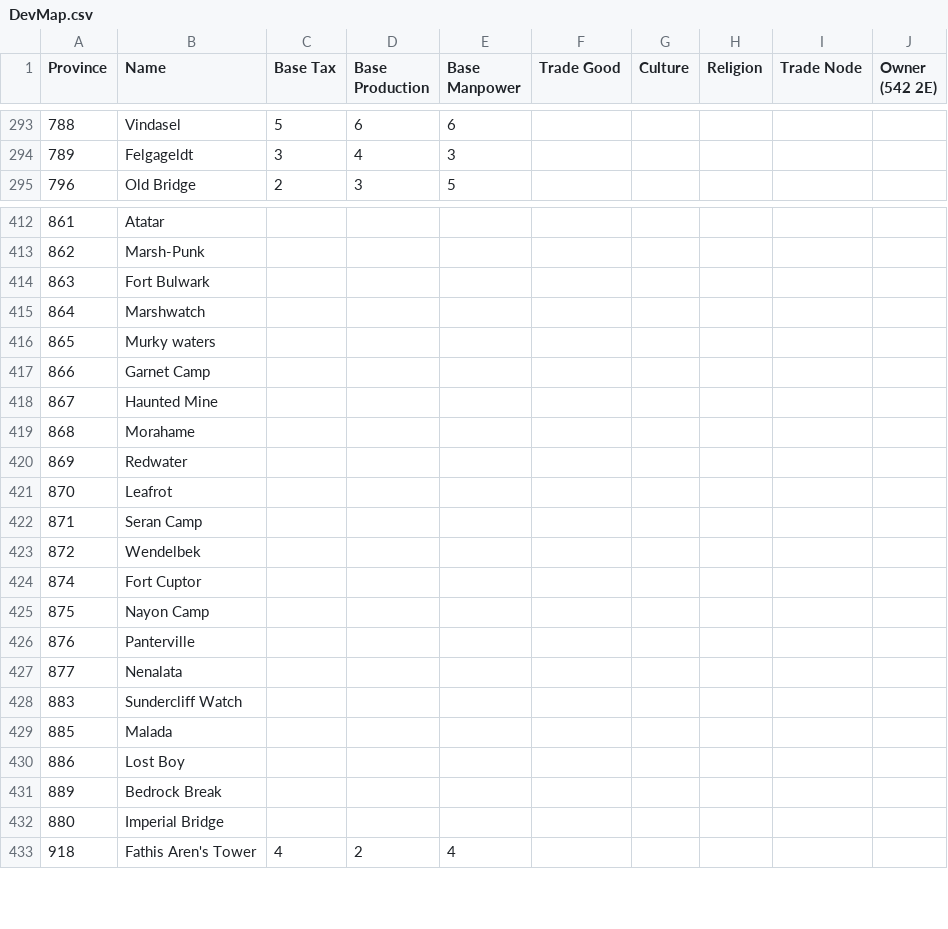
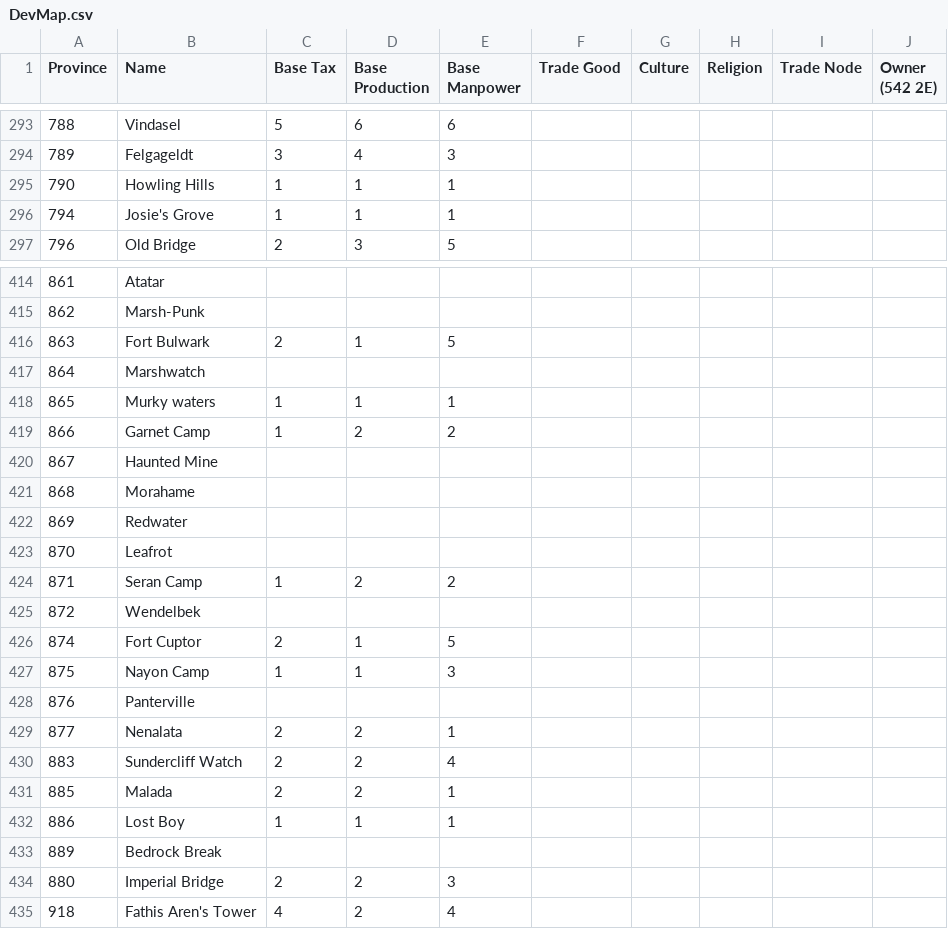
Before and after one commit to toilercleaner666/nirn, a CSV file: DevMap.csv, drawn as a sheet; only a part is shown, gaps mark what is left out; the diff covers the shown part only.

Commit message:
Update DevMap.csv

```diff
--- a/DevMap.csv
+++ b/DevMap.csv
@@ -294,2 +294,4 @@ Province,Name,Base Tax,Base Production,Base Manpower,Trade Good,Culture,Religion
 789, Felgageldt,3,4,3,,,,,
+790,Howling Hills,1,1,1,,,,,
+794,Josie's Grove,1,1,1,,,,,
 796, Old Bridge,2,3,5,,,,,
@@ -413,6 +415,6 @@ Province,Name,Base Tax,Base Production,Base Manpower,Trade Good,Culture,Religion
 862, Marsh-Punk,,,,,,,,
-863, Fort Bulwark,,,,,,,,
+863, Fort Bulwark,2,1,5,,,,,
 864, Marshwatch,,,,,,,,
-865, Murky waters,,,,,,,,
-866, Garnet Camp,,,,,,,,
+865, Murky waters,1,1,1,,,,,
+866, Garnet Camp,1,2,2,,,,,
 867, Haunted Mine,,,,,,,,
@@ -421,13 +423,13 @@ Province,Name,Base Tax,Base Production,Base Manpower,Trade Good,Culture,Religion
 870, Leafrot,,,,,,,,
-871, Seran Camp,,,,,,,,
+871, Seran Camp,1,2,2,,,,,
 872, Wendelbek,,,,,,,,
-874, Fort Cuptor,,,,,,,,
-875, Nayon Camp,,,,,,,,
+874, Fort Cuptor,2,1,5,,,,,
+875, Nayon Camp,1,1,3,,,,,
 876, Panterville,,,,,,,,
-877, Nenalata,,,,,,,,
-883, Sundercliff Watch,,,,,,,,
-885, Malada,,,,,,,,
-886, Lost Boy,,,,,,,,
+877, Nenalata,2,2,1,,,,,
+883, Sundercliff Watch,2,2,4,,,,,
+885, Malada,2,2,1,,,,,
+886, Lost Boy,1,1,1,,,,,
 889, Bedrock Break,,,,,,,,
-880, Imperial Bridge,,,,,,,,
+880, Imperial Bridge,2,2,3,,,,,
 918, Fathis Aren's Tower,4,2,4,,,,,
```
Also changed, not shown: 63 edited cells elsewhere in this file.
